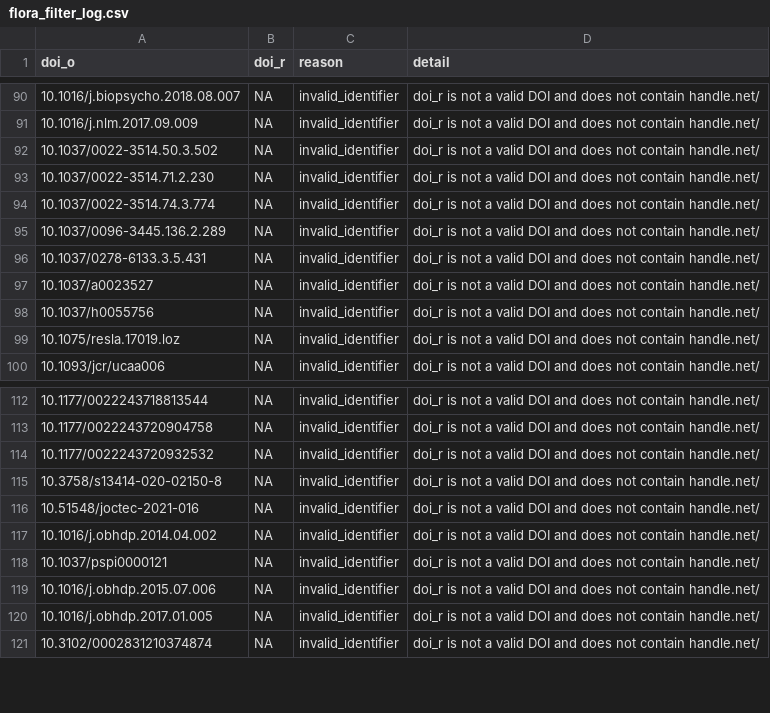
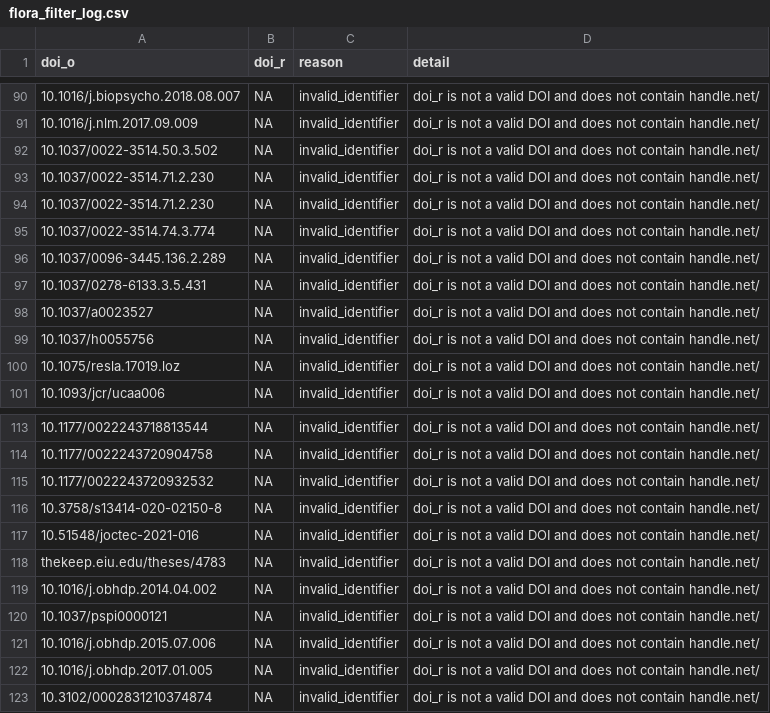
Before and after one commit to forrtproject/FReD-data, a CSV file: output/flora_filter_log.csv, drawn as a sheet; only a part is shown, gaps mark what is left out; the diff names each change by its address in the sheet, - before the commit and + after, or states it on an @@ line.

```diff
--- a/output/flora_filter_log.csv
+++ b/output/flora_filter_log.csv
+row 94: 10.1037/0022-3514.71.2.230 | NA | invalid_identifier | doi_r is not a valid DOI and does not contain handle.net/
+row 118: thekeep.eiu.edu/theses/4783 | NA | invalid_identifier | doi_r is not a valid DOI and does not contain handle.net/
```
Also changed, not shown: 1 other file.
